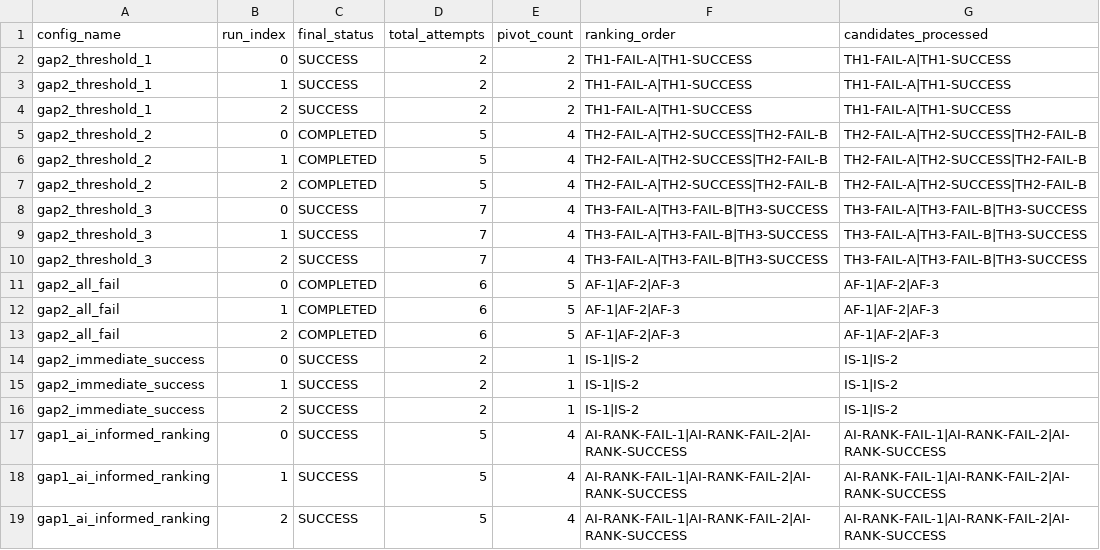
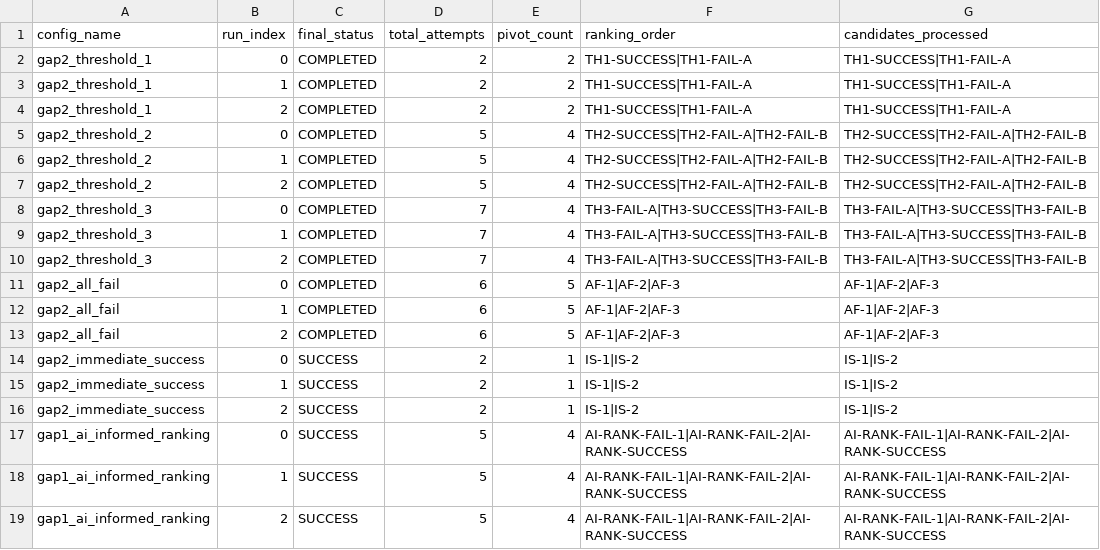
Before and after one commit to Vinit-Solanki16/ai_vapt_framework, a CSV file: experiments/results/all_experiments.csv, drawn as a sheet.

```diff
--- a/experiments/results/all_experiments.csv
+++ b/experiments/results/all_experiments.csv
@@ -1,11 +1,11 @@
 config_name,run_index,final_status,total_attempts,pivot_count,ranking_order,candidates_processed
-gap2_threshold_1,0,SUCCESS,2,2,TH1-FAIL-A|TH1-SUCCESS,TH1-FAIL-A|TH1-SUCCESS
-gap2_threshold_1,1,SUCCESS,2,2,TH1-FAIL-A|TH1-SUCCESS,TH1-FAIL-A|TH1-SUCCESS
-gap2_threshold_1,2,SUCCESS,2,2,TH1-FAIL-A|TH1-SUCCESS,TH1-FAIL-A|TH1-SUCCESS
-gap2_threshold_2,0,COMPLETED,5,4,TH2-FAIL-A|TH2-SUCCESS|TH2-FAIL-B,TH2-FAIL-A|TH2-SUCCESS|TH2-FAIL-B
-gap2_threshold_2,1,COMPLETED,5,4,TH2-FAIL-A|TH2-SUCCESS|TH2-FAIL-B,TH2-FAIL-A|TH2-SUCCESS|TH2-FAIL-B
-gap2_threshold_2,2,COMPLETED,5,4,TH2-FAIL-A|TH2-SUCCESS|TH2-FAIL-B,TH2-FAIL-A|TH2-SUCCESS|TH2-FAIL-B
-gap2_threshold_3,0,SUCCESS,7,4,TH3-FAIL-A|TH3-FAIL-B|TH3-SUCCESS,TH3-FAIL-A|TH3-FAIL-B|TH3-SUCCESS
-gap2_threshold_3,1,SUCCESS,7,4,TH3-FAIL-A|TH3-FAIL-B|TH3-SUCCESS,TH3-FAIL-A|TH3-FAIL-B|TH3-SUCCESS
-gap2_threshold_3,2,SUCCESS,7,4,TH3-FAIL-A|TH3-FAIL-B|TH3-SUCCESS,TH3-FAIL-A|TH3-FAIL-B|TH3-SUCCESS
+gap2_threshold_1,0,COMPLETED,2,2,TH1-SUCCESS|TH1-FAIL-A,TH1-SUCCESS|TH1-FAIL-A
+gap2_threshold_1,1,COMPLETED,2,2,TH1-SUCCESS|TH1-FAIL-A,TH1-SUCCESS|TH1-FAIL-A
+gap2_threshold_1,2,COMPLETED,2,2,TH1-SUCCESS|TH1-FAIL-A,TH1-SUCCESS|TH1-FAIL-A
+gap2_threshold_2,0,COMPLETED,5,4,TH2-SUCCESS|TH2-FAIL-A|TH2-FAIL-B,TH2-SUCCESS|TH2-FAIL-A|TH2-FAIL-B
+gap2_threshold_2,1,COMPLETED,5,4,TH2-SUCCESS|TH2-FAIL-A|TH2-FAIL-B,TH2-SUCCESS|TH2-FAIL-A|TH2-FAIL-B
+gap2_threshold_2,2,COMPLETED,5,4,TH2-SUCCESS|TH2-FAIL-A|TH2-FAIL-B,TH2-SUCCESS|TH2-FAIL-A|TH2-FAIL-B
+gap2_threshold_3,0,COMPLETED,7,4,TH3-FAIL-A|TH3-SUCCESS|TH3-FAIL-B,TH3-FAIL-A|TH3-SUCCESS|TH3-FAIL-B
+gap2_threshold_3,1,COMPLETED,7,4,TH3-FAIL-A|TH3-SUCCESS|TH3-FAIL-B,TH3-FAIL-A|TH3-SUCCESS|TH3-FAIL-B
+gap2_threshold_3,2,COMPLETED,7,4,TH3-FAIL-A|TH3-SUCCESS|TH3-FAIL-B,TH3-FAIL-A|TH3-SUCCESS|TH3-FAIL-B
 gap2_all_fail,0,COMPLETED,6,5,AF-1|AF-2|AF-3,AF-1|AF-2|AF-3
```
Also changed, not shown: experiments/results/gap1_ai_informed_ranking.csv, experiments/results/gap2_all_fail.csv, 21 other files.
